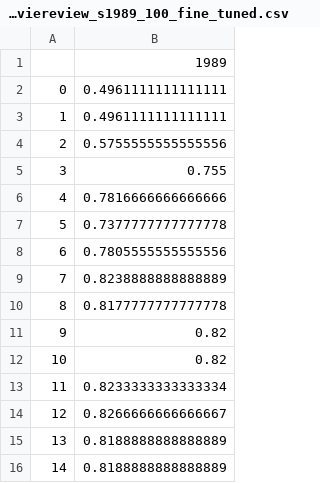
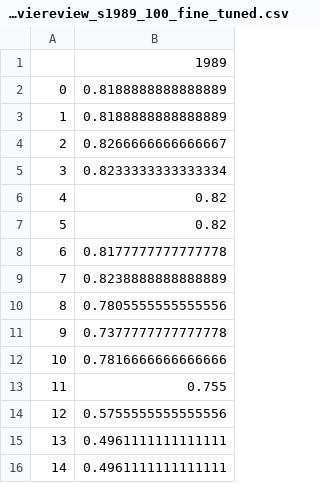
Before and after one commit to GeorgeLuImmortal/Hierarchical-BERT-Model-with-Limited-Labelled-Data, a CSV file: outputs/fine_tuned_results/all_test_acc_longer_moviereview_s1989_100_fine_tuned.csv, drawn as a sheet.

```diff
--- a/outputs/fine_tuned_results/all_test_acc_longer_moviereview_s1989_100_fine_tuned.csv
+++ b/outputs/fine_tuned_results/all_test_acc_longer_moviereview_s1989_100_fine_tuned.csv
@@ -1,16 +1,16 @@
 ,1989
-0,0.4961111111111111
-1,0.4961111111111111
-2,0.5755555555555556
-3,0.755
-4,0.7816666666666666
-5,0.7377777777777778
-6,0.7805555555555556
+0,0.8188888888888889
+1,0.8188888888888889
+2,0.8266666666666667
+3,0.8233333333333334
+4,0.82
+5,0.82
+6,0.8177777777777778
 7,0.8238888888888889
-8,0.8177777777777778
-9,0.82
-10,0.82
-11,0.8233333333333334
-12,0.8266666666666667
-13,0.8188888888888889
-14,0.8188888888888889
+8,0.7805555555555556
+9,0.7377777777777778
+10,0.7816666666666666
+11,0.755
+12,0.5755555555555556
+13,0.4961111111111111
+14,0.4961111111111111
```
Also changed, not shown: outputs/fine_tuned_results/all_raw_longer_moviereview_s1988_100_fine_tuned.csv, outputs/fine_tuned_results/all_raw_longer_moviereview_s1989_100_fine_tuned.csv, 16 other files.
